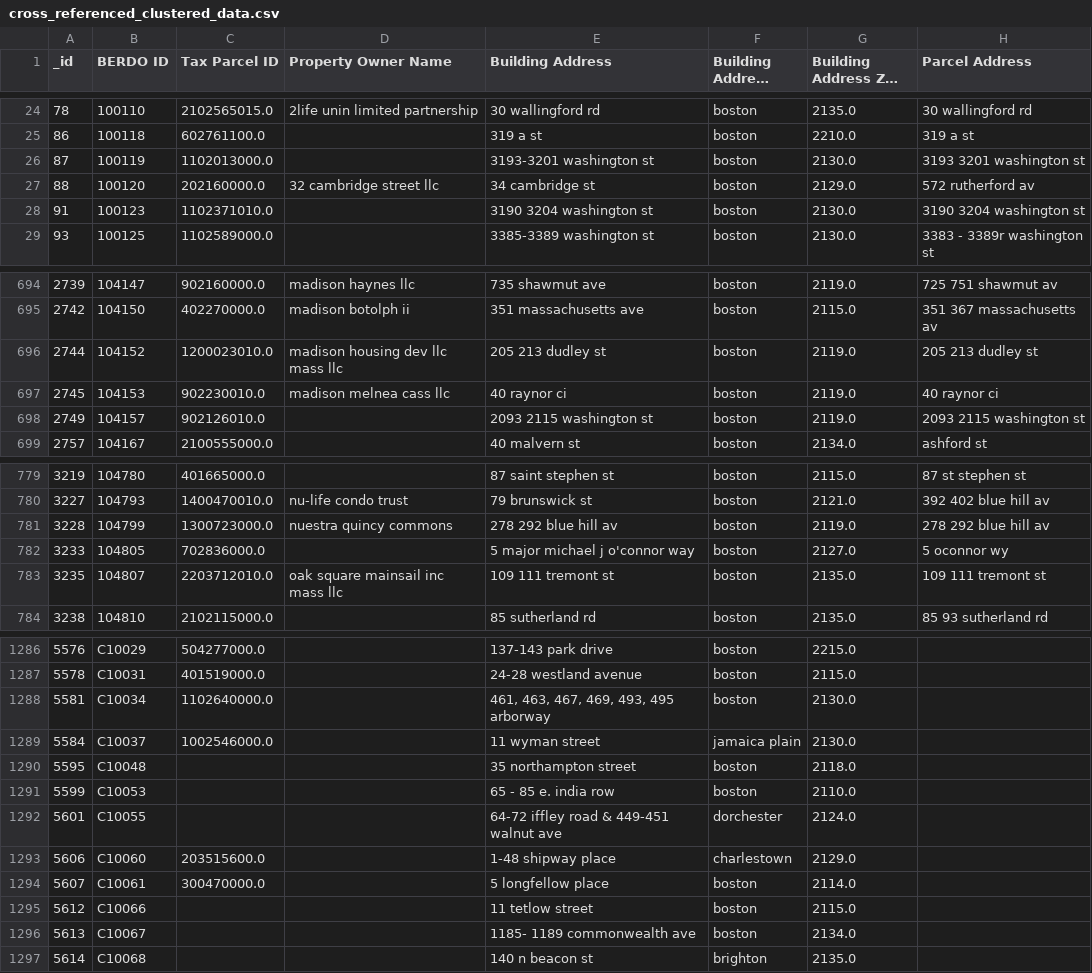
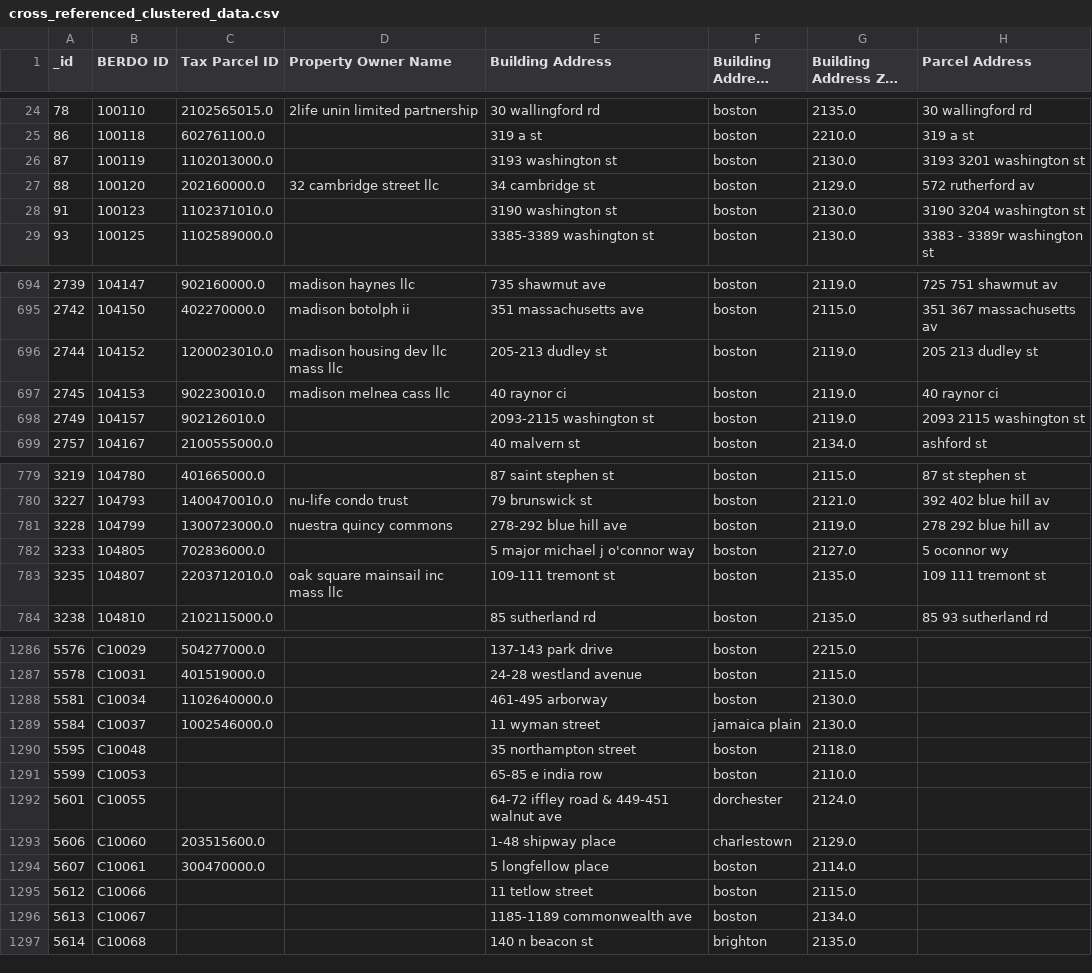
Before and after one commit to robert-f-donohue/doe-SBIR-research, a CSV file: data-files/berdo_data_files/exploratory-analysis-results/cross_referenced_clustered_data.csv, drawn as a sheet; only a part is shown, gaps mark what is left out; long unchanged cells end in …; the diff covers the shown part only; the diff names each change by its address in the sheet, - before the commit and + after, or states it on an @@ line.

Commit message:
geospacial analysis

```diff
--- a/data-files/berdo_data_files/exploratory-analysis-results/cross_referenced_clustered_data.csv
+++ b/data-files/berdo_data_files/exploratory-analysis-results/cross_referenced_clustered_data.csv
-E26 (Building Address): 3193-3201 washington st
+E26 (Building Address): 3193 washington st
-E28 (Building Address): 3190 3204 washington st
+E28 (Building Address): 3190 washington st
-E696 (Building Address): 205 213 dudley st
+E696 (Building Address): 205-213 dudley st
-E698 (Building Address): 2093 2115 washington st
+E698 (Building Address): 2093-2115 washington st
-E781 (Building Address): 278 292 blue hill av
+E781 (Building Address): 278-292 blue hill ave
-E783 (Building Address): 109 111 tremont st
+E783 (Building Address): 109-111 tremont st
-E1288 (Building Address): 461, 463, 467, 469, 493, 495 arborway
+E1288 (Building Address): 461-495 arborway
-E1291 (Building Address): 65 - 85 e. india row
+E1291 (Building Address): 65-85 e india row
-E1296 (Building Address): 1185- 1189 commonwealth ave
+E1296 (Building Address): 1185-1189 commonwealth ave
```
Also changed, not shown: 29 edited cells elsewhere in this file, data-files/berdo_data_files/exploratory-analysis-results/complex_centroids_8_clusters.csv, 2 other files.
